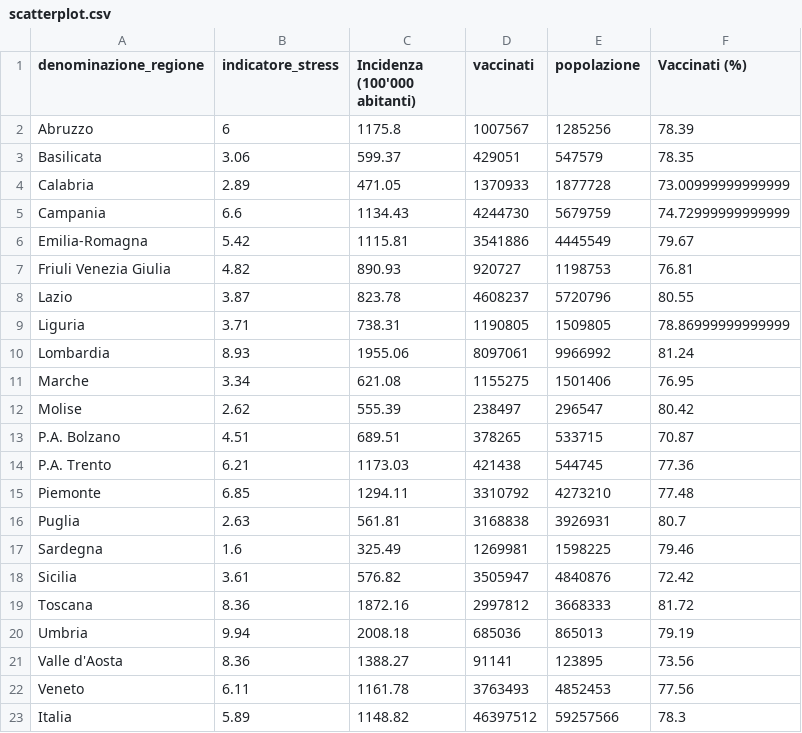
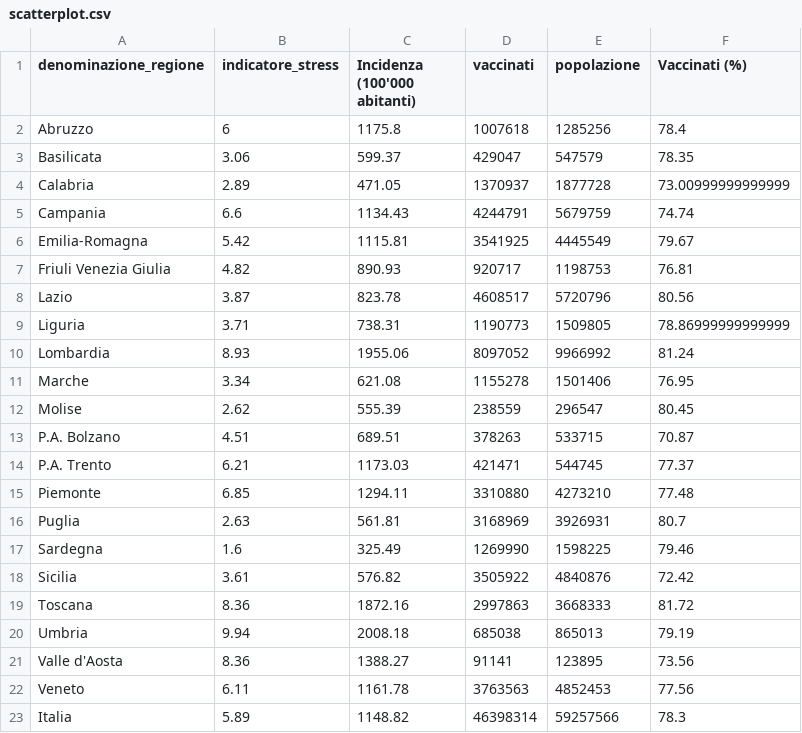
Before and after one commit to Data-Network-Lab/indicatore_zona_gialla, a CSV file: data/graph-data/scatterplot.csv, drawn as a sheet.

```diff
--- a/data/graph-data/scatterplot.csv
+++ b/data/graph-data/scatterplot.csv
@@ -1,23 +1,23 @@
 denominazione_regione,indicatore_stress,Incidenza (100'000 abitanti),vaccinati,popolazione,Vaccinati (%)
-Abruzzo,6,1175.8,1007567,1285256,78.39
-Basilicata,3.06,599.37,429051,547579,78.35
-Calabria,2.89,471.05,1370933,1877728,73.00999999999999
-Campania,6.6,1134.43,4244730,5679759,74.72999999999999
-Emilia-Romagna,5.42,1115.81,3541886,4445549,79.67
-Friuli Venezia Giulia,4.82,890.93,920727,1198753,76.81
-Lazio,3.87,823.78,4608237,5720796,80.55
-Liguria,3.71,738.31,1190805,1509805,78.86999999999999
-Lombardia,8.93,1955.06,8097061,9966992,81.24
-Marche,3.34,621.08,1155275,1501406,76.95
-Molise,2.62,555.39,238497,296547,80.42
-P.A. Bolzano,4.51,689.51,378265,533715,70.87
-P.A. Trento,6.21,1173.03,421438,544745,77.36
-Piemonte,6.85,1294.11,3310792,4273210,77.48
-Puglia,2.63,561.81,3168838,3926931,80.7
-Sardegna,1.6,325.49,1269981,1598225,79.46
-Sicilia,3.61,576.82,3505947,4840876,72.42
-Toscana,8.36,1872.16,2997812,3668333,81.72
-Umbria,9.94,2008.18,685036,865013,79.19
+Abruzzo,6,1175.8,1007618,1285256,78.4
+Basilicata,3.06,599.37,429047,547579,78.35
+Calabria,2.89,471.05,1370937,1877728,73.00999999999999
+Campania,6.6,1134.43,4244791,5679759,74.74
+Emilia-Romagna,5.42,1115.81,3541925,4445549,79.67
+Friuli Venezia Giulia,4.82,890.93,920717,1198753,76.81
+Lazio,3.87,823.78,4608517,5720796,80.56
+Liguria,3.71,738.31,1190773,1509805,78.86999999999999
+Lombardia,8.93,1955.06,8097052,9966992,81.24
+Marche,3.34,621.08,1155278,1501406,76.95
+Molise,2.62,555.39,238559,296547,80.45
+P.A. Bolzano,4.51,689.51,378263,533715,70.87
+P.A. Trento,6.21,1173.03,421471,544745,77.37
+Piemonte,6.85,1294.11,3310880,4273210,77.48
+Puglia,2.63,561.81,3168969,3926931,80.7
+Sardegna,1.6,325.49,1269990,1598225,79.46
+Sicilia,3.61,576.82,3505922,4840876,72.42
+Toscana,8.36,1872.16,2997863,3668333,81.72
+Umbria,9.94,2008.18,685038,865013,79.19
 Valle d'Aosta,8.36,1388.27,91141,123895,73.56
-Veneto,6.11,1161.78,3763493,4852453,77.56
-Italia,5.89,1148.82,46397512,59257566,78.3
+Veneto,6.11,1161.78,3763563,4852453,77.56
+Italia,5.89,1148.82,46398314,59257566,78.3
```
Also changed, not shown: data/graph-data/tabella_semplice.csv, data/graph-data/variazione_giornaliera.csv, 3 other files.
